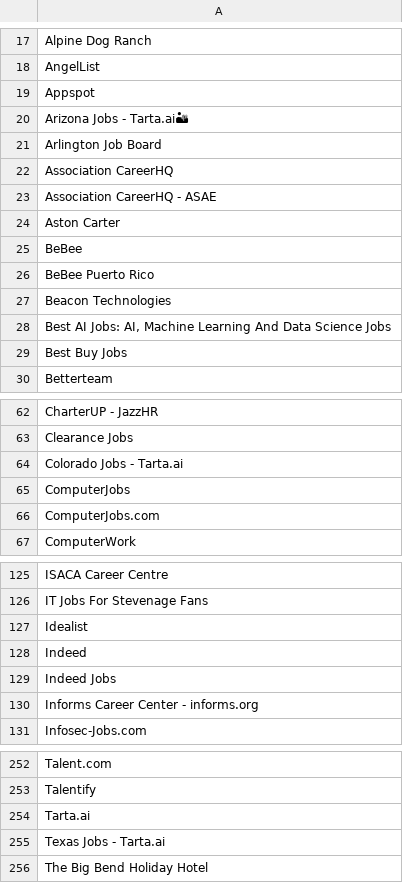
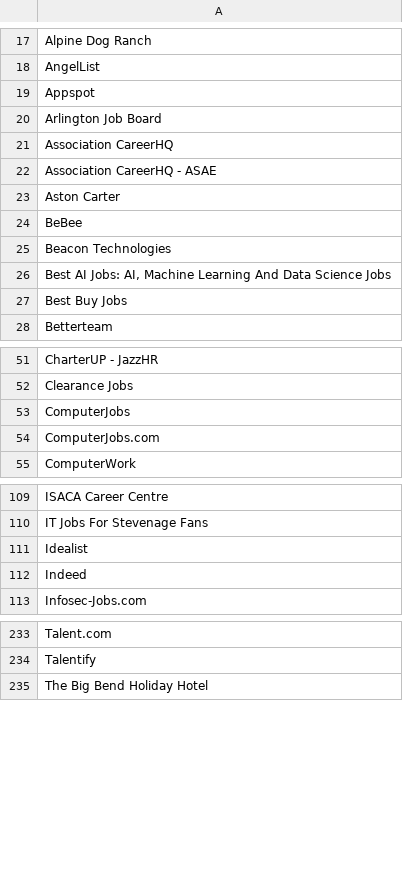
Before and after one commit to chusk2/data_jobs_sql, a CSV file: csv/job_via.csv, drawn as a sheet; only a part is shown, gaps mark what is left out; removed rows and columns are numbered as before the commit, all else as after; the diff covers the shown part only; the diff names each change by its address in the sheet, - before the commit and + after, or states it on an @@ line.

Commit message:
fixed issue with indexes starting from zero

```diff
--- a/csv/job_via.csv
+++ b/csv/job_via.csv
-row 20: Arizona Jobs - Tarta.ai🏜
-row 26: BeBee Puerto Rico
-row 64: Colorado Jobs - Tarta.ai
-row 129: Indeed Jobs
-row 130: Informs Career Center - informs.org
-row 254: Tarta.ai
-row 255: Texas Jobs - Tarta.ai
```
Also changed, not shown: 3 added rows, 15 removed rows and 1 edited cell elsewhere in this file.
